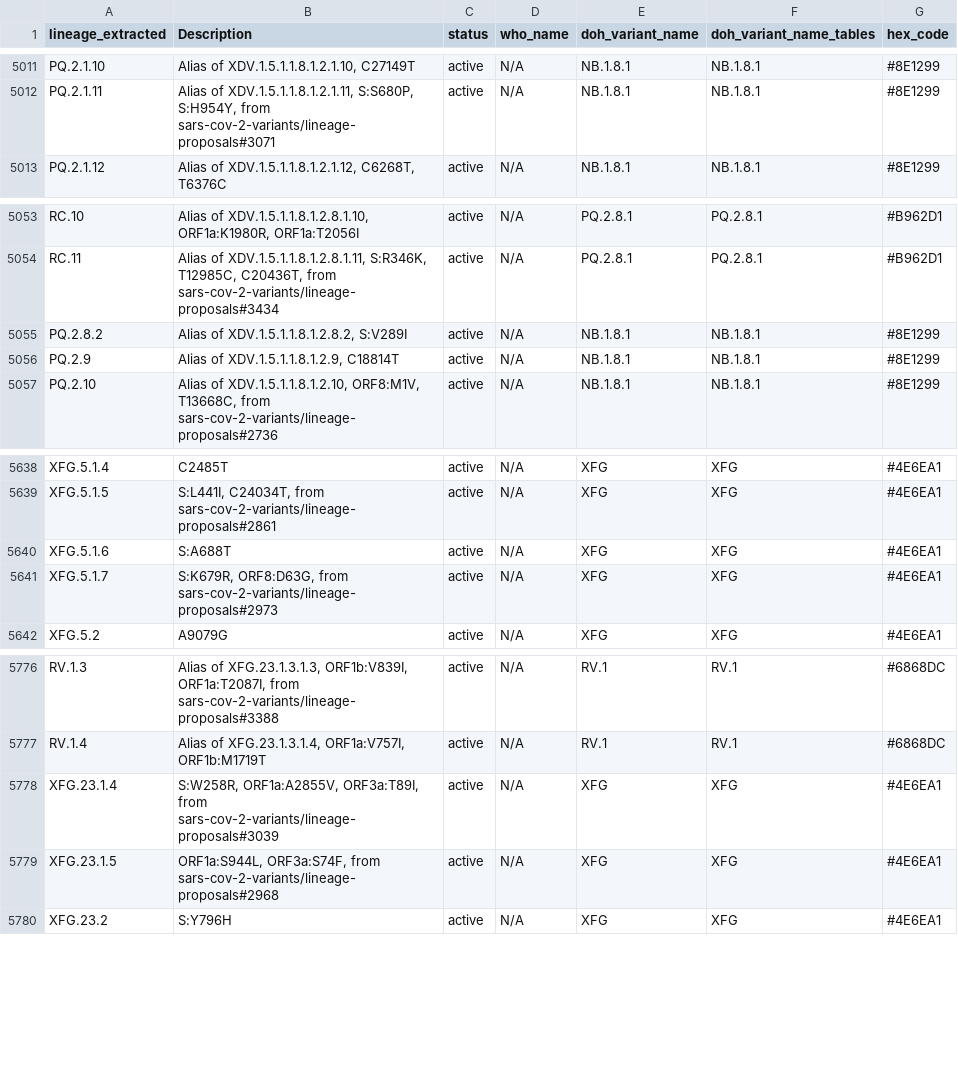
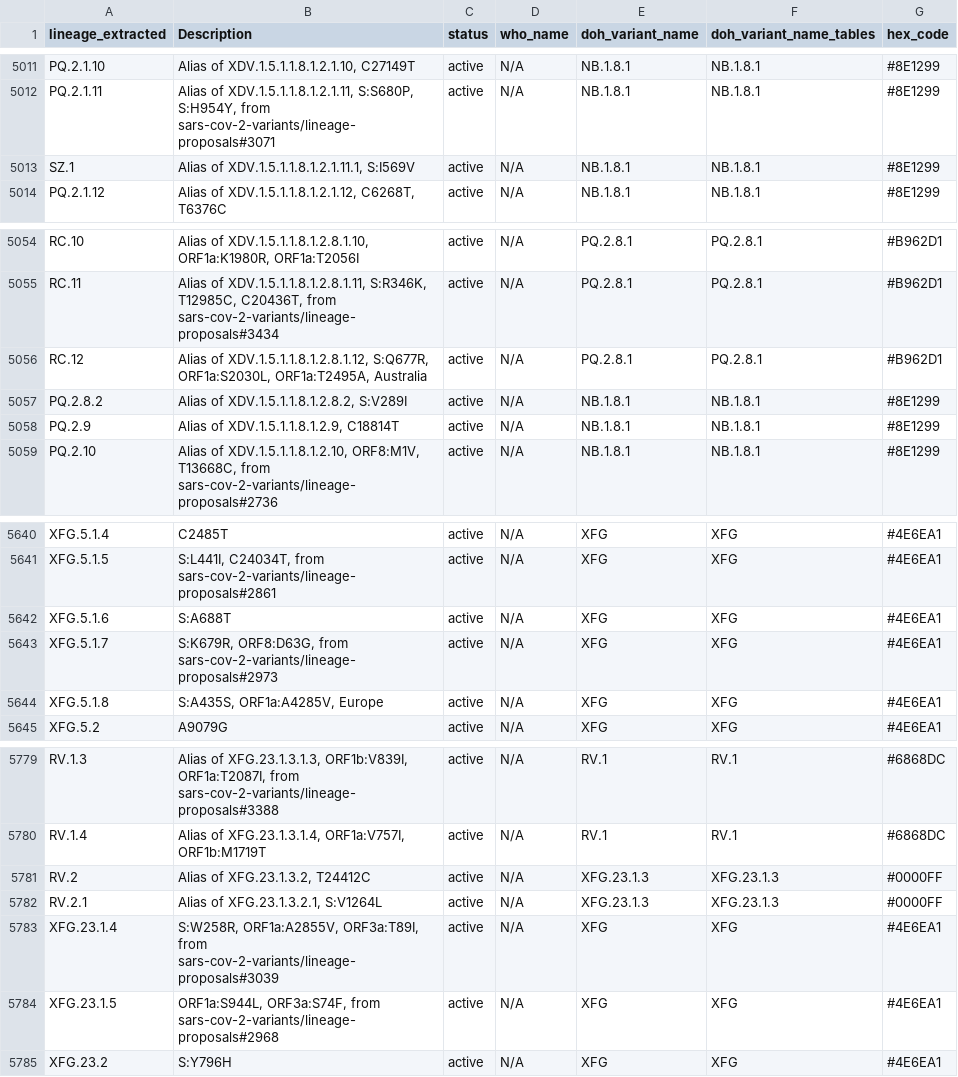
Before and after one commit to NW-PaGe/lineage_classifications, a CSV file: data/lineage_classifications.csv, drawn as a sheet; only a part is shown, gaps mark what is left out; the diff names each change by its address in the sheet, - before the commit and + after, or states it on an @@ line.

```diff
--- a/data/lineage_classifications.csv
+++ b/data/lineage_classifications.csv
+row 5013: SZ.1 | Alias of XDV.1.5.1.1.8.1.2.1.11.1, S:I569V | active | N/A | NB.1.8.1 | NB.1.8.1 | #8E1299
+row 5056: RC.12 | Alias of XDV.1.5.1.1.8.1.2.8.1.12, S:Q677R, ORF1a:S2030L, ORF1a:T2495A, Australia | active | N/A | PQ.2.8.1 | PQ.2.8.1 | #B962D1
+row 5644: XFG.5.1.8 | S:A435S, ORF1a:A4285V, Europe | active | N/A | XFG | XFG | #4E6EA1
+row 5781: RV.2 | Alias of XFG.23.1.3.2, T24412C | active | N/A | XFG.23.1.3 | XFG.23.1.3 | #0000FF
+row 5782: RV.2.1 | Alias of XFG.23.1.3.2.1, S:V1264L | active | N/A | XFG.23.1.3 | XFG.23.1.3 | #0000FF
```
Also changed, not shown: data/ww_lineage_classifications.csv.
